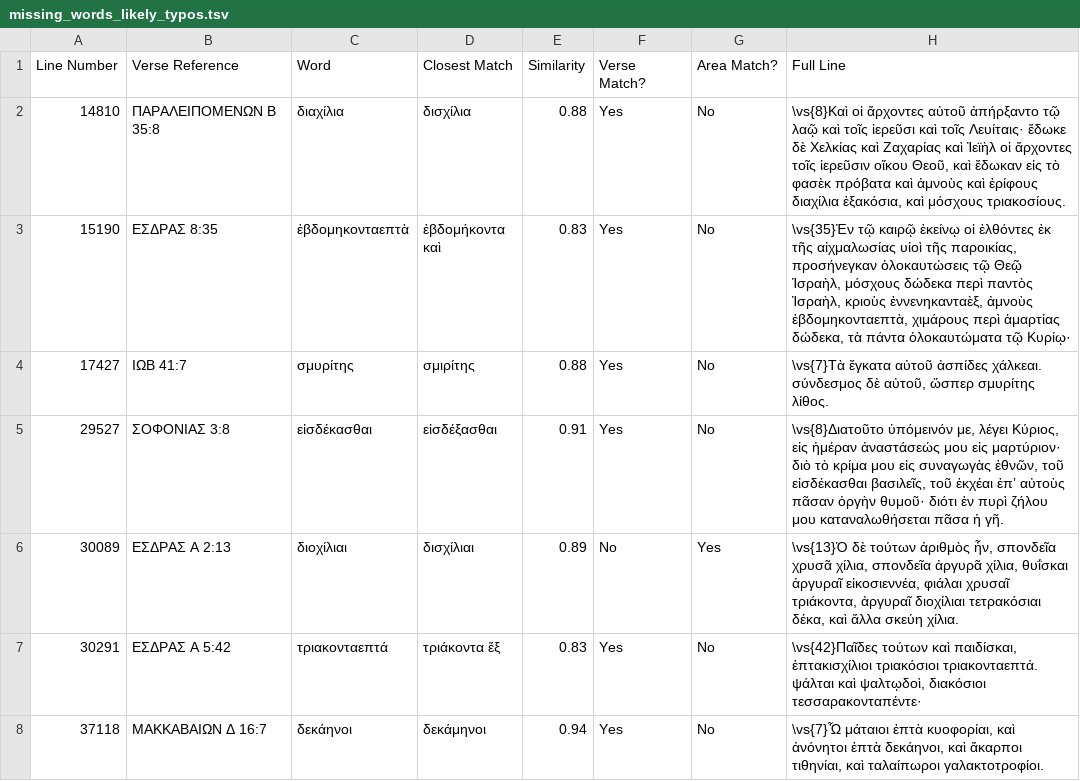
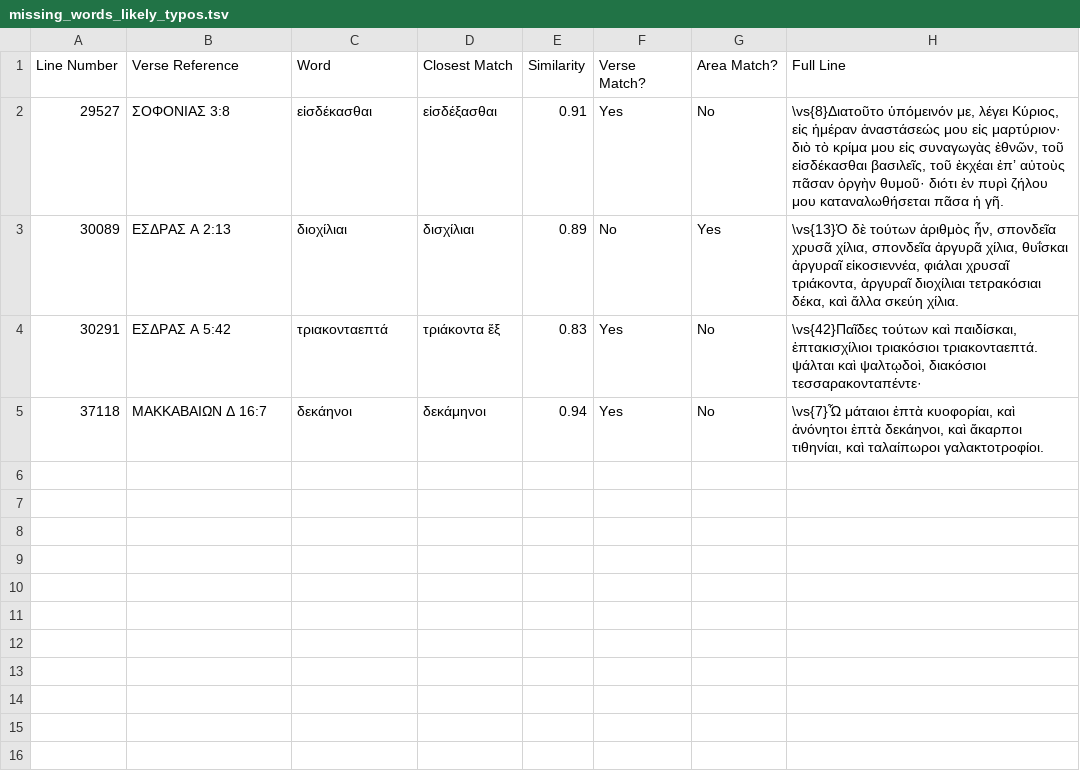
Before and after one commit to jjorloff1/brenton-lxx-error-finder, a TSV file: missing_words_likely_typos.tsv, drawn as a sheet.

```diff
--- a/missing_words_likely_typos.tsv
+++ b/missing_words_likely_typos.tsv
@@ -1,5 +1,2 @@
 Line Number	Verse Reference	Word	Closest Match	Similarity	Verse Match?	Area Match?	Full Line
-14810	ΠΑΡΑΛΕΙΠΟΜΕΝΩΝ Β 35:8	διαχίλια	δισχίλια	0.88	Yes	No	\vs{8}Καὶ οἱ ἄρχοντες αὐτοῦ ἀπήρξαντο τῷ λαῷ καὶ τοῖς ἱερεῦσι καὶ τοῖς Λευίταις· ἔδωκε δὲ Χελκίας καὶ Ζαχαρίας καὶ Ἰεϊὴλ οἱ ἄρχοντες τοῖς ἱερεῦσιν οἴκου Θεοῦ, καὶ ἔδωκαν εἰς τὸ φασὲκ πρόβατα καὶ ἀμνοὺς καὶ ἐρίφους διαχίλια ἑξακόσια, καὶ μόσχους τριακοσίους.
-15190	ΕΣΔΡΑΣ 8:35	ἑβδομηκονταεπτὰ	ἑβδομήκοντα καὶ	0.83	Yes	No	\vs{35}Ἐν τῷ καιρῷ ἐκείνῳ οἱ ἐλθόντες ἐκ τῆς αἰχμαλωσίας υἱοὶ τῆς παροικίας, προσήνεγκαν ὁλοκαυτώσεις τῷ Θεῷ Ἰσραὴλ, μόσχους δώδεκα περὶ παντὸς Ἰσραὴλ, κριοὺς ἐννενηκανταὲξ, ἀμνοὺς ἑβδομηκονταεπτὰ, χιμάρους περὶ ἁμαρτίας δώδεκα, τὰ πάντα ὁλοκαυτώματα τῷ Κυρίῳ·
-17427	ΙΩΒ 41:7	σμυρίτης	σμιρίτης	0.88	Yes	No	\vs{7}Τὰ ἔγκατα αὐτοῦ ἀσπίδες χάλκεαι. σύνδεσμος δὲ αὐτοῦ, ὥσπερ σμυρίτης λίθος.
 29527	ΣΟΦΟΝΙΑΣ 3:8	εἰσδέκασθαι	εἰσδέξασθαι	0.91	Yes	No	\vs{8}Διατοῦτο ὑπόμεινόν με, λέγει Κύριος, εἰς ἡμέραν ἀναστάσεώς μου εἰς μαρτύριον· διὸ τὸ κρίμα μου εἰς συναγωγὰς ἐθνῶν, τοῦ εἰσδέκασθαι βασιλεῖς, τοῦ ἐκχέαι ἐπʼ αὐτοὺς πᾶσαν ὀργὴν θυμοῦ· διότι ἐν πυρὶ ζήλου μου καταναλωθήσεται πᾶσα ἡ γῆ.
```
Also changed, not shown: missing_words_legitimate_variations.tsv, word_corrections.tsv, 6 other files.
